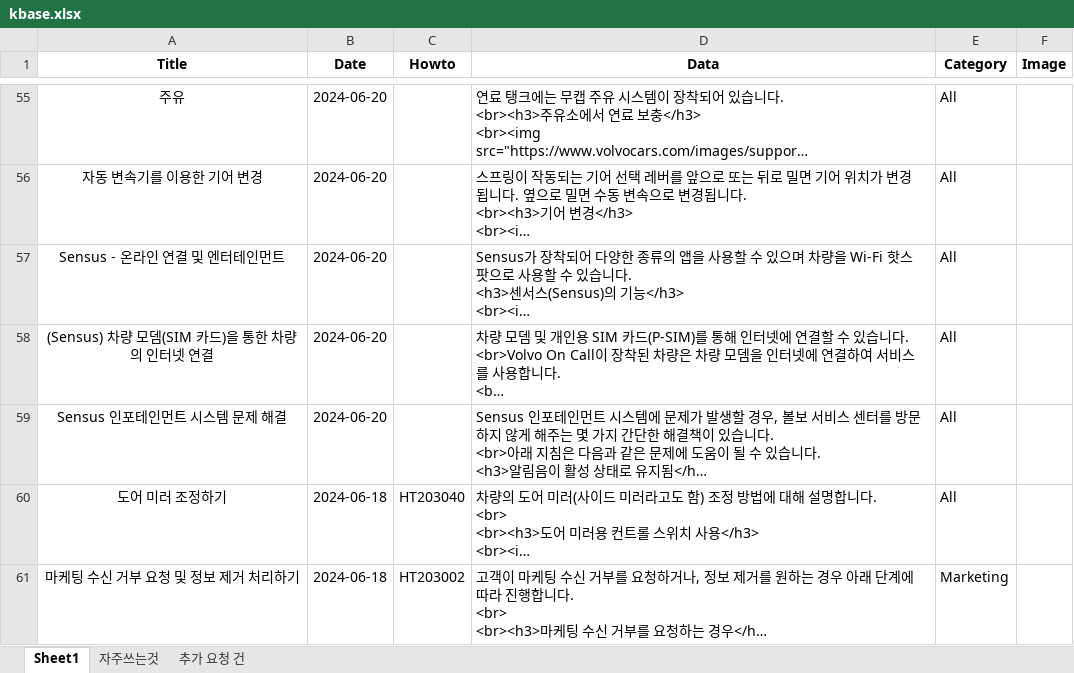
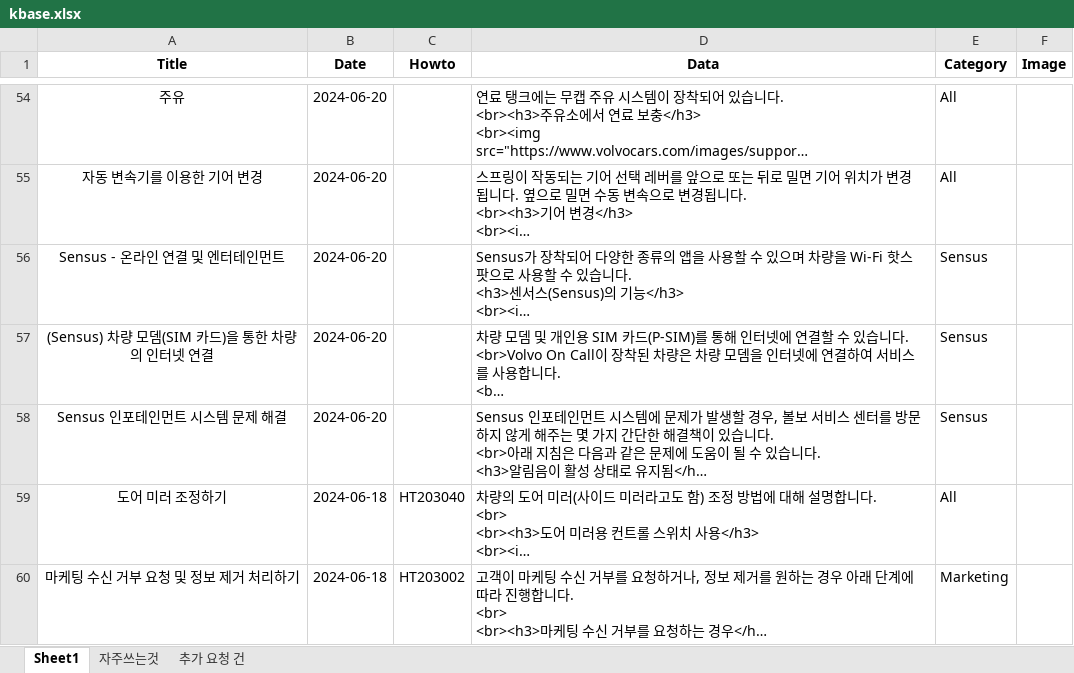
Before and after one commit to hyunos/KBASE, an Excel workbook: db/kbase.xlsx, sheet Sheet1, drawn as a sheet; only a part is shown, gaps mark what is left out; long unchanged cells end in …; values as stored, in another font and other column widths than the file's, no borders; addresses are those after the commit; the diff covers the shown part only; the diff names each change by its address in the sheet, - before the commit and + after, or states it on an @@ line.

```diff
--- a/db/kbase.xlsx (sheet Sheet1)
+++ b/db/kbase.xlsx (sheet Sheet1)
-E56:E58 (Category): All
+E56:E58 (Category): Sensus
```
Also changed, not shown: 1 removed row and 41 edited cells elsewhere in this sheet.
